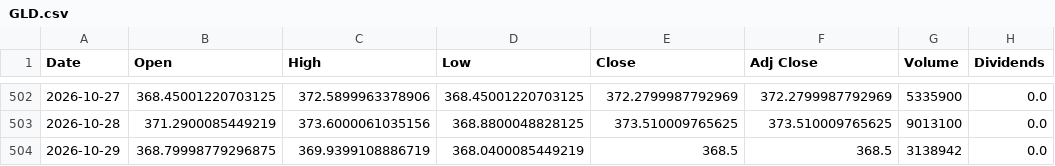
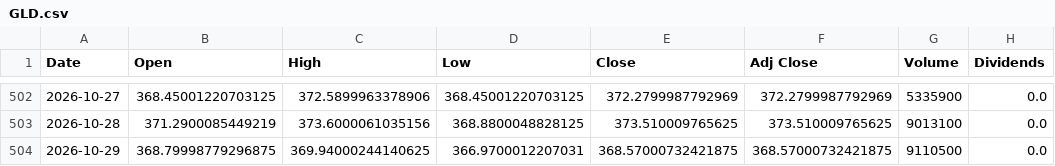
Before and after one commit to cheangiotou238-star/quant-multi-asset-engine, a CSV file: data/history/GLD.csv, drawn as a sheet; only a part is shown, gaps mark what is left out; the diff names each change by its address in the sheet, - before the commit and + after, or states it on an @@ line.

```diff
--- a/data/history/GLD.csv
+++ b/data/history/GLD.csv
-C504 (High): 369.9399108886719
+C504 (High): 369.94000244140625
-D504 (Low): 368.0400085449219
+D504 (Low): 366.9700012207031
-E504 (Close): 368.5
+E504 (Close): 368.57000732421875
-F504 (Adj Close): 368.5
+F504 (Adj Close): 368.57000732421875
-G504 (Volume): 3138942
+G504 (Volume): 9110500
```
Also changed, not shown: data/history/2330.TW.csv, data/history/AAPL.csv, 14 other files.
